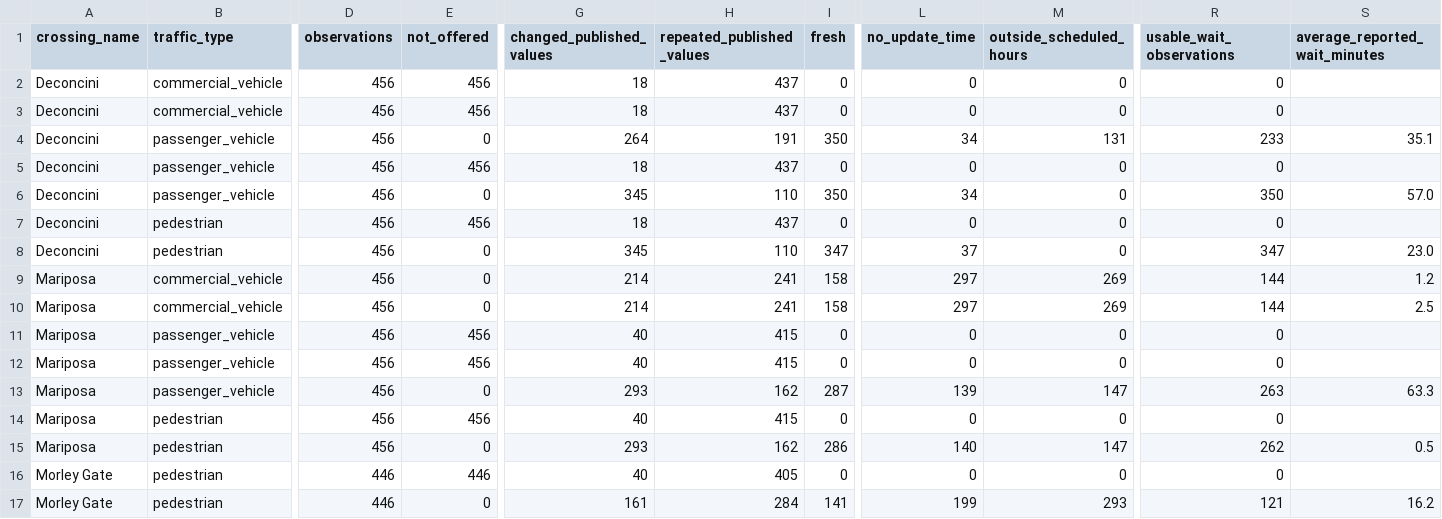
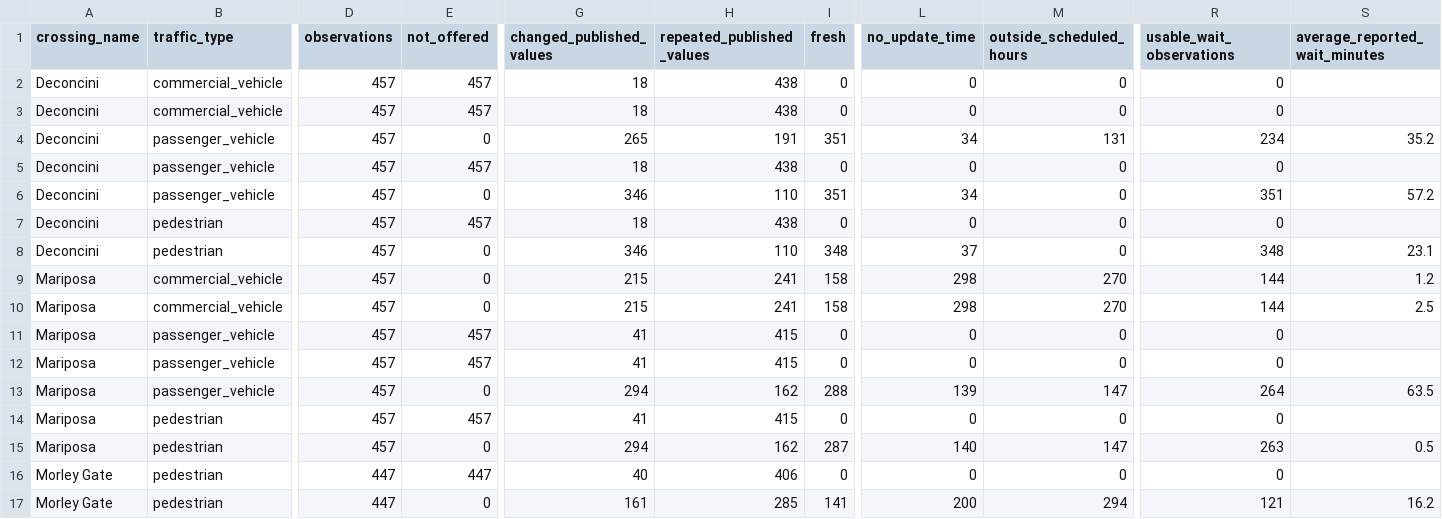
Before and after one commit to marlaconrad/nogales-border-research, a CSV file: reports/data_quality_summary.csv, drawn as a sheet; only a part is shown, gaps mark what is left out; the diff names each change by its address in the sheet, - before the commit and + after, or states it on an @@ line.

```diff
--- a/reports/data_quality_summary.csv
+++ b/reports/data_quality_summary.csv
-D2:D15 (observations): 456
+D2:D15 (observations): 457
-E2:E3 (not_offered): 456
+E2:E3 (not_offered): 457
-H2:H3 (repeated_published_values): 437
+H2:H3 (repeated_published_values): 438
-G4 (changed_published_values): 264
+G4 (changed_published_values): 265
-I4 (fresh): 350
+I4 (fresh): 351
-R4 (usable_wait_observations): 233
+R4 (usable_wait_observations): 234
-S4 (average_reported_wait_minutes): 35.1
+S4 (average_reported_wait_minutes): 35.2
-E5 (not_offered): 456
+E5 (not_offered): 457
-H5 (repeated_published_values): 437
+H5 (repeated_published_values): 438
-G6 (changed_published_values): 345
+G6 (changed_published_values): 346
-I6 (fresh): 350
+I6 (fresh): 351
-R6 (usable_wait_observations): 350
+R6 (usable_wait_observations): 351
-S6 (average_reported_wait_minutes): 57.0
+S6 (average_reported_wait_minutes): 57.2
-E7 (not_offered): 456
+E7 (not_offered): 457
-H7 (repeated_published_values): 437
+H7 (repeated_published_values): 438
-G8 (changed_published_values): 345
+G8 (changed_published_values): 346
-I8 (fresh): 347
+I8 (fresh): 348
-R8 (usable_wait_observations): 347
+R8 (usable_wait_observations): 348
-S8 (average_reported_wait_minutes): 23.0
+S8 (average_reported_wait_minutes): 23.1
-G9:G10 (changed_published_values): 214
+G9:G10 (changed_published_values): 215
-L9:L10 (no_update_time): 297
+L9:L10 (no_update_time): 298
-M9:M10 (outside_scheduled_hours): 269
+M9:M10 (outside_scheduled_hours): 270
-E11:E12 (not_offered): 456
+E11:E12 (not_offered): 457
-G11:G12 (changed_published_values): 40
+G11:G12 (changed_published_values): 41
-G13 (changed_published_values): 293
+G13 (changed_published_values): 294
-I13 (fresh): 287
+I13 (fresh): 288
-R13 (usable_wait_observations): 263
+R13 (usable_wait_observations): 264
-S13 (average_reported_wait_minutes): 63.3
+S13 (average_reported_wait_minutes): 63.5
-E14 (not_offered): 456
+E14 (not_offered): 457
-G14 (changed_published_values): 40
+G14 (changed_published_values): 41
-G15 (changed_published_values): 293
+G15 (changed_published_values): 294
-I15 (fresh): 286
+I15 (fresh): 287
-R15 (usable_wait_observations): 262
+R15 (usable_wait_observations): 263
-D16:D17 (observations): 446
+D16:D17 (observations): 447
-E16 (not_offered): 446
+E16 (not_offered): 447
-H16 (repeated_published_values): 405
+H16 (repeated_published_values): 406
-H17 (repeated_published_values): 284
+H17 (repeated_published_values): 285
-L17 (no_update_time): 199
+L17 (no_update_time): 200
-M17 (outside_scheduled_hours): 293
+M17 (outside_scheduled_hours): 294
```
Also changed, not shown: 1 other file.
